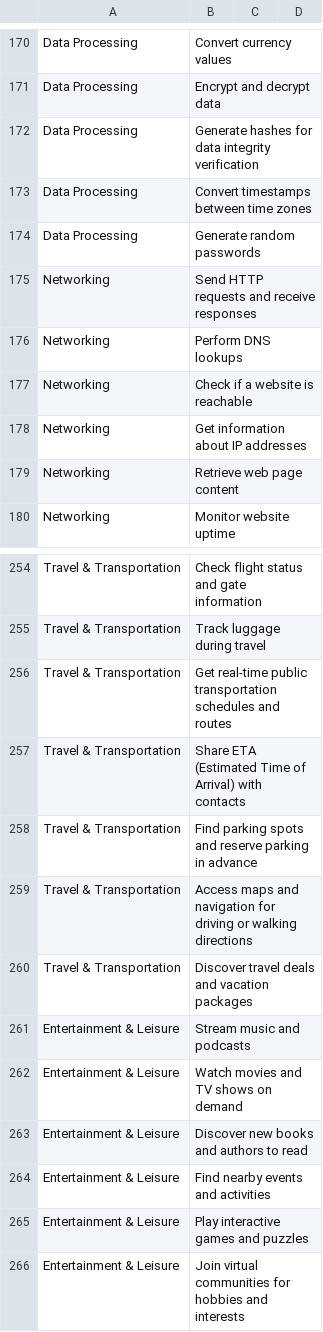
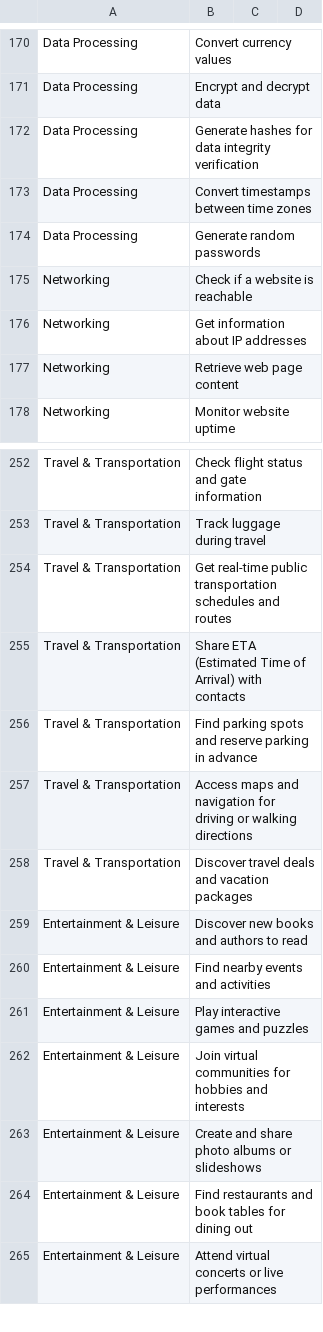
Before and after one commit to brianfitzgerald/smolmodels, a CSV file: seed_data_files/domain_specific_tasks.csv, drawn as a sheet; only a part is shown, gaps mark what is left out; the shorter side is filled out with more unchanged rows; the diff names each change by its address in the sheet, - before the commit and + after, or states it on an @@ line.

```diff
--- a/seed_data_files/domain_specific_tasks.csv
+++ b/seed_data_files/domain_specific_tasks.csv
-row 175: Networking | Send HTTP requests and receive responses
-row 176: Networking | Perform DNS lookups
-row 261: Entertainment & Leisure | Stream music and podcasts
-row 262: Entertainment & Leisure | Watch movies and TV shows on demand
```
Also changed, not shown: 2 other files.
